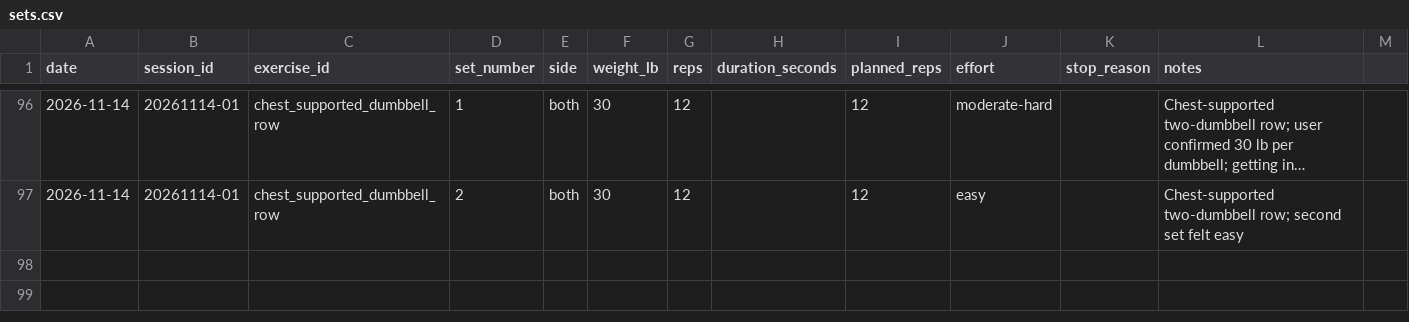
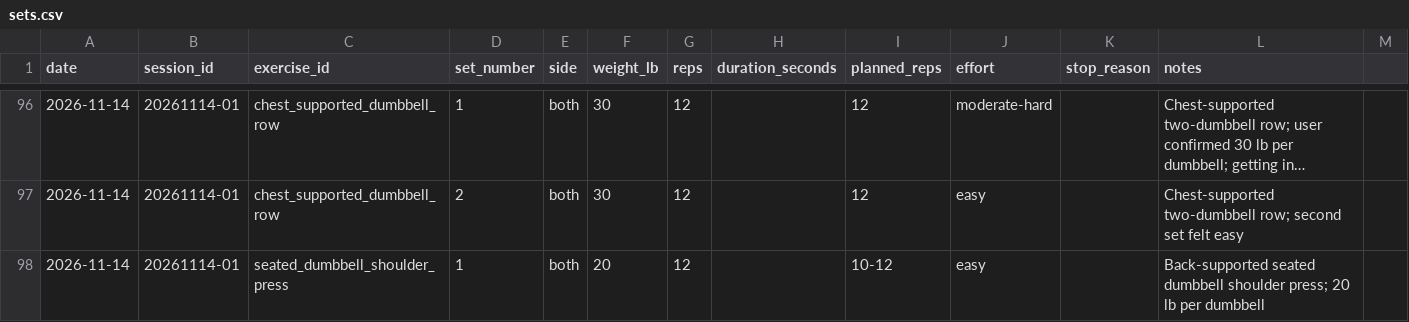
Before and after one commit to robskins95-stack/WorkoutLog, a CSV file: sets.csv, drawn as a sheet; only a part is shown, gaps mark what is left out; long unchanged cells end in ….

Commit message:
Log Nov 14 shoulder press set one 20 lb x12 easy

```diff
--- a/sets.csv
+++ b/sets.csv
@@ -97 +97,2 @@ date,session_id,exercise_id,set_number,side,weight_lb,reps,duration_seconds,plan
 2026-11-14,20261114-01,chest_supported_dumbbell_row,2,both,30,12,,12,easy,,Chest-supported two-dumbbell row; second set felt easy
+2026-11-14,20261114-01,seated_dumbbell_shoulder_press,1,both,20,12,,10-12,easy,,Back-supported seated dumbbell shoulder press; 20 lb per dumbbell
```
